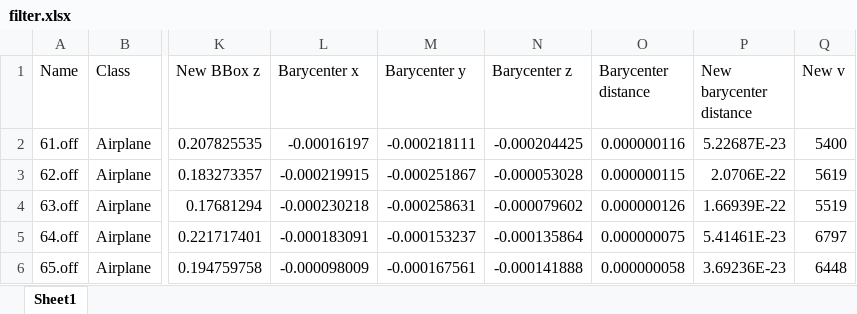
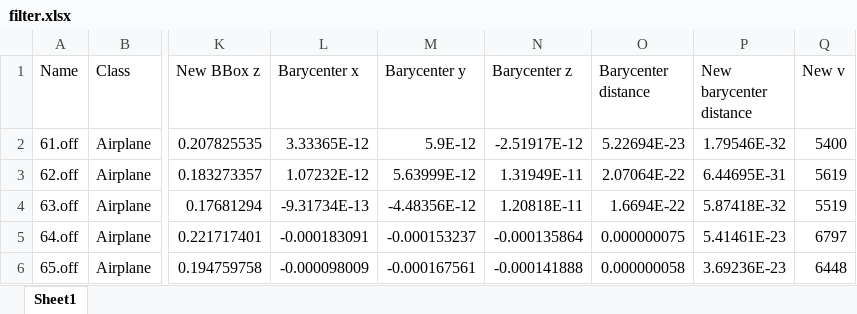
Before and after one commit to MR-GroupProject/Assignments, an Excel workbook: filter.xlsx, sheet Sheet1, drawn as a sheet; only a part is shown, gaps mark what is left out; values as stored, in another font and other column widths than the file's, no borders; the diff names each change by its address in the sheet, - before the commit and + after, or states it on an @@ line.

```diff
--- a/filter.xlsx (sheet Sheet1)
+++ b/filter.xlsx (sheet Sheet1)
-L2 (Barycenter x): -0.00016197
+L2 (Barycenter x): 3.33365E-12
-M2 (Barycenter y): -0.000218111
+M2 (Barycenter y): 5.9E-12
-N2 (Barycenter z): -0.000204425
+N2 (Barycenter z): -2.51917E-12
-O2 (Barycenter distance): 0.000000116
+O2 (Barycenter distance): 5.22694E-23
-P2 (New barycenter distance): 5.22687E-23
+P2 (New barycenter distance): 1.79546E-32
-L3 (Barycenter x): -0.000219915
+L3 (Barycenter x): 1.07232E-12
-M3 (Barycenter y): -0.000251867
+M3 (Barycenter y): 5.63999E-12
-N3 (Barycenter z): -0.000053028
+N3 (Barycenter z): 1.31949E-11
-O3 (Barycenter distance): 0.000000115
+O3 (Barycenter distance): 2.07064E-22
-P3 (New barycenter distance): 2.0706E-22
+P3 (New barycenter distance): 6.44695E-31
-L4 (Barycenter x): -0.000230218
+L4 (Barycenter x): -9.31734E-13
-M4 (Barycenter y): -0.000258631
+M4 (Barycenter y): -4.48356E-12
-N4 (Barycenter z): -0.000079602
+N4 (Barycenter z): 1.20818E-11
-O4 (Barycenter distance): 0.000000126
+O4 (Barycenter distance): 1.6694E-22
-P4 (New barycenter distance): 1.66939E-22
+P4 (New barycenter distance): 5.87418E-32
```
Also changed, not shown: 28 other files.
